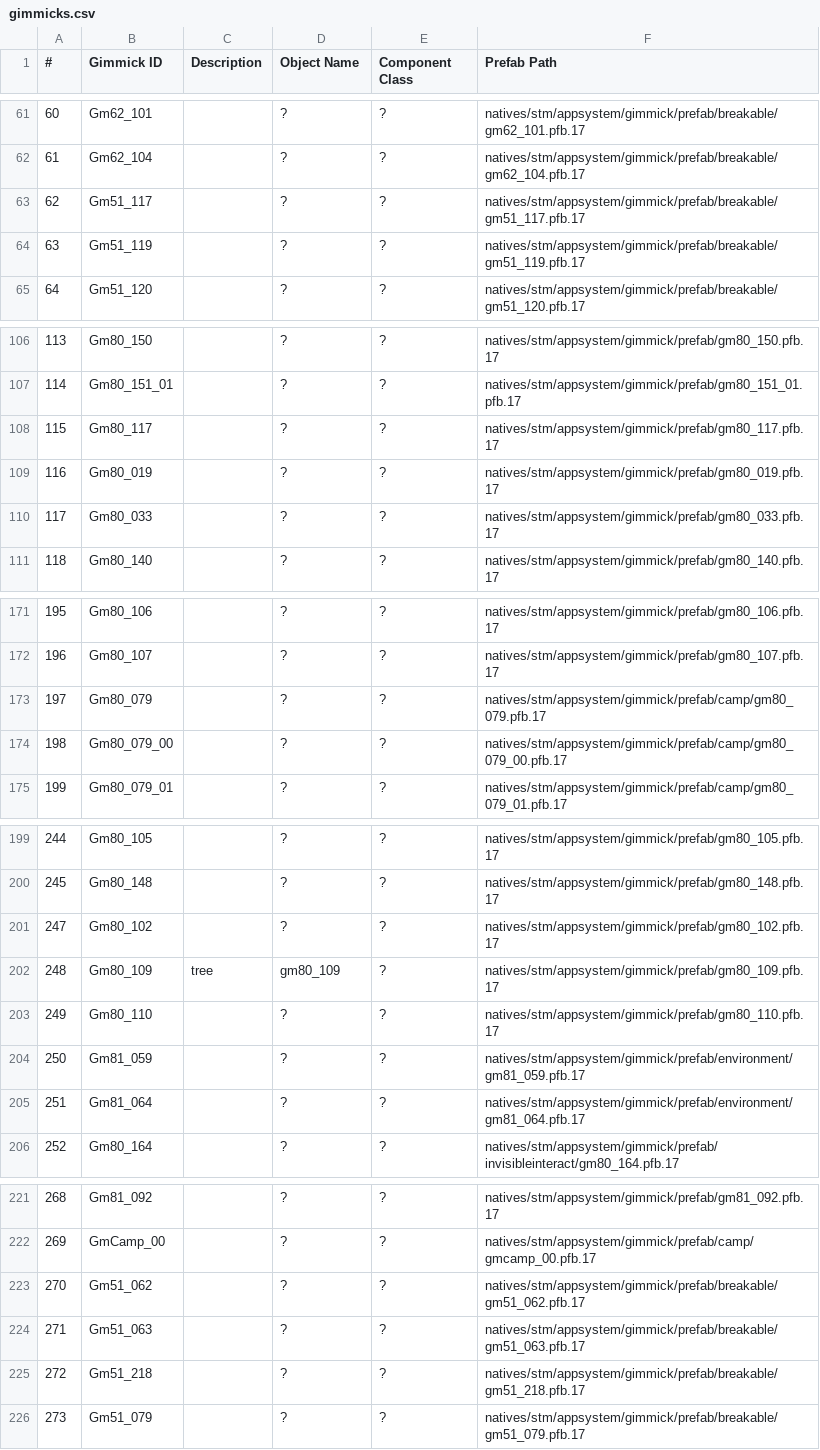
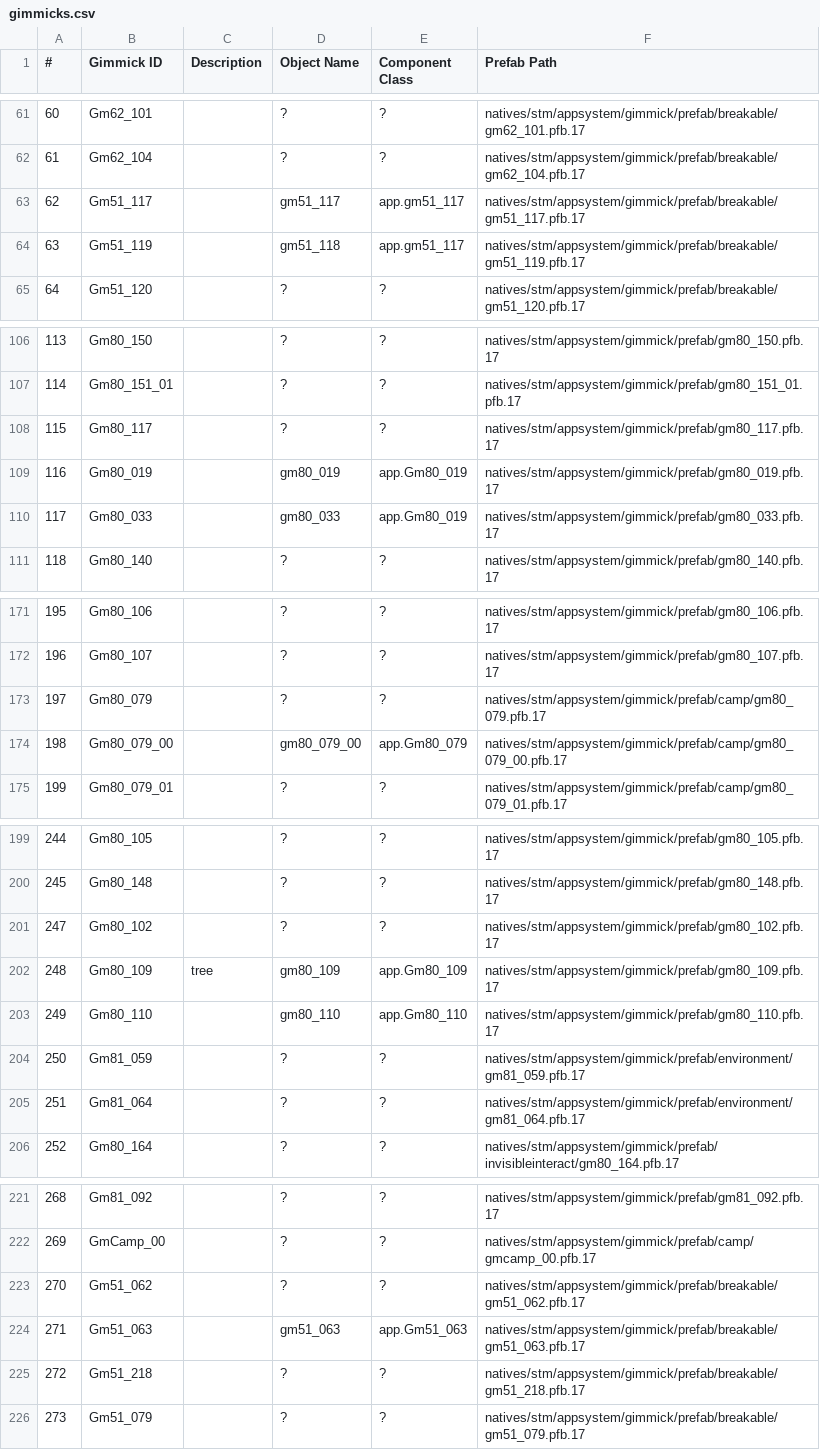
Before and after one commit to gibbed/DD2-REFramework-Scripts, a CSV file: docs/gimmicks.csv, drawn as a sheet; only a part is shown, gaps mark what is left out; the diff covers the shown part only.

```diff
--- a/docs/gimmicks.csv
+++ b/docs/gimmicks.csv
@@ -62,4 +62,4 @@
 61,Gm62_104,,?,?,natives/stm/appsystem/gimmick/prefab/breakable/gm62_104.pfb.17
-62,Gm51_117,,?,?,natives/stm/appsystem/gimmick/prefab/breakable/gm51_117.pfb.17
-63,Gm51_119,,?,?,natives/stm/appsystem/gimmick/prefab/breakable/gm51_119.pfb.17
+62,Gm51_117,,gm51_117,app.gm51_117,natives/stm/appsystem/gimmick/prefab/breakable/gm51_117.pfb.17
+63,Gm51_119,,gm51_118,app.gm51_117,natives/stm/appsystem/gimmick/prefab/breakable/gm51_119.pfb.17
 64,Gm51_120,,?,?,natives/stm/appsystem/gimmick/prefab/breakable/gm51_120.pfb.17
@@ -108,4 +108,4 @@
 115,Gm80_117,,?,?,natives/stm/appsystem/gimmick/prefab/gm80_117.pfb.17
-116,Gm80_019,,?,?,natives/stm/appsystem/gimmick/prefab/gm80_019.pfb.17
-117,Gm80_033,,?,?,natives/stm/appsystem/gimmick/prefab/gm80_033.pfb.17
+116,Gm80_019,,gm80_019,app.Gm80_019,natives/stm/appsystem/gimmick/prefab/gm80_019.pfb.17
+117,Gm80_033,,gm80_033,app.Gm80_019,natives/stm/appsystem/gimmick/prefab/gm80_033.pfb.17
 118,Gm80_140,,?,?,natives/stm/appsystem/gimmick/prefab/gm80_140.pfb.17
@@ -173,3 +173,3 @@
 197,Gm80_079,,?,?,natives/stm/appsystem/gimmick/prefab/camp/gm80_079.pfb.17
-198,Gm80_079_00,,?,?,natives/stm/appsystem/gimmick/prefab/camp/gm80_079_00.pfb.17
+198,Gm80_079_00,,gm80_079_00,app.Gm80_079,natives/stm/appsystem/gimmick/prefab/camp/gm80_079_00.pfb.17
 199,Gm80_079_01,,?,?,natives/stm/appsystem/gimmick/prefab/camp/gm80_079_01.pfb.17
@@ -201,4 +201,4 @@
 247,Gm80_102,,?,?,natives/stm/appsystem/gimmick/prefab/gm80_102.pfb.17
-248,Gm80_109,tree,gm80_109,?,natives/stm/appsystem/gimmick/prefab/gm80_109.pfb.17
-249,Gm80_110,,?,?,natives/stm/appsystem/gimmick/prefab/gm80_110.pfb.17
+248,Gm80_109,tree,gm80_109,app.Gm80_109,natives/stm/appsystem/gimmick/prefab/gm80_109.pfb.17
+249,Gm80_110,,gm80_110,app.Gm80_110,natives/stm/appsystem/gimmick/prefab/gm80_110.pfb.17
 250,Gm81_059,,?,?,natives/stm/appsystem/gimmick/prefab/environment/gm81_059.pfb.17
@@ -223,3 +223,3 @@
 270,Gm51_062,,?,?,natives/stm/appsystem/gimmick/prefab/breakable/gm51_062.pfb.17
-271,Gm51_063,,?,?,natives/stm/appsystem/gimmick/prefab/breakable/gm51_063.pfb.17
+271,Gm51_063,,gm51_063,app.Gm51_063,natives/stm/appsystem/gimmick/prefab/breakable/gm51_063.pfb.17
 272,Gm51_218,,?,?,natives/stm/appsystem/gimmick/prefab/breakable/gm51_218.pfb.17
```
Also changed, not shown: 35 edited cells elsewhere in this file.
